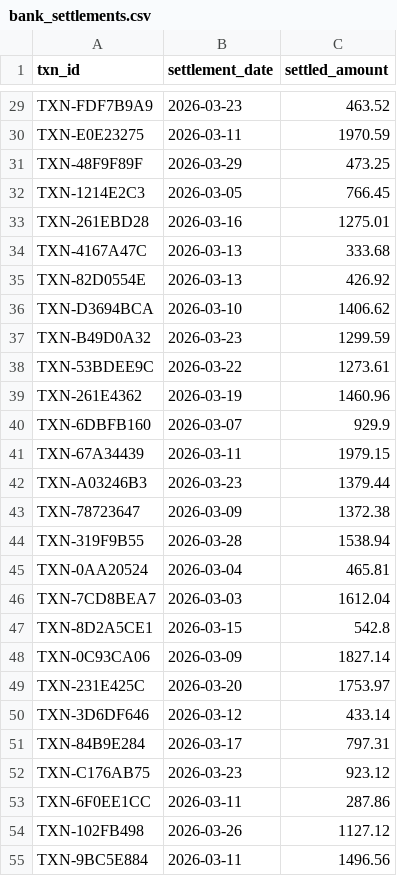
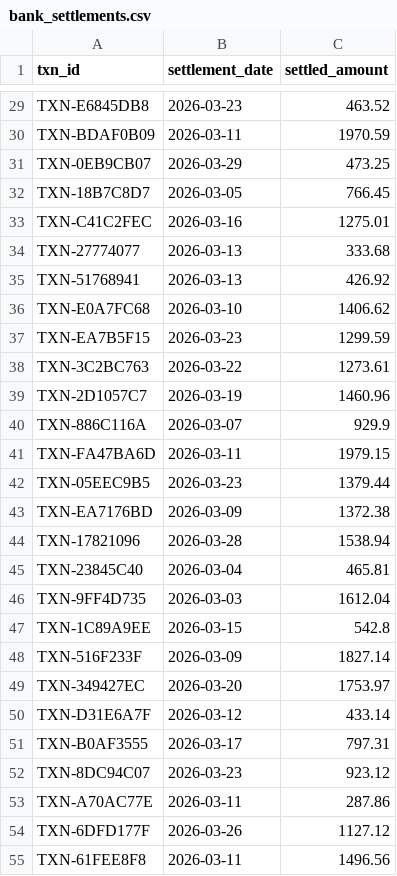
Before and after one commit to kishor-sutar/files, a CSV file: bank_settlements.csv, drawn as a sheet; only a part is shown, gaps mark what is left out; the diff covers the shown part only; the diff names each change by its address in the sheet, - before the commit and + after, or states it on an @@ line.

```diff
--- a/bank_settlements.csv
+++ b/bank_settlements.csv
-A29 (txn_id): TXN-FDF7B9A9
+A29 (txn_id): TXN-E6845DB8
-A30 (txn_id): TXN-E0E23275
+A30 (txn_id): TXN-BDAF0B09
-A31 (txn_id): TXN-48F9F89F
+A31 (txn_id): TXN-0EB9CB07
-A32 (txn_id): TXN-1214E2C3
+A32 (txn_id): TXN-18B7C8D7
-A33 (txn_id): TXN-261EBD28
+A33 (txn_id): TXN-C41C2FEC
-A34 (txn_id): TXN-4167A47C
+A34 (txn_id): TXN-27774077
-A35 (txn_id): TXN-82D0554E
+A35 (txn_id): TXN-51768941
-A36 (txn_id): TXN-D3694BCA
+A36 (txn_id): TXN-E0A7FC68
-A37 (txn_id): TXN-B49D0A32
+A37 (txn_id): TXN-EA7B5F15
-A38 (txn_id): TXN-53BDEE9C
+A38 (txn_id): TXN-3C2BC763
-A39 (txn_id): TXN-261E4362
+A39 (txn_id): TXN-2D1057C7
-A40 (txn_id): TXN-6DBFB160
+A40 (txn_id): TXN-886C116A
-A41 (txn_id): TXN-67A34439
+A41 (txn_id): TXN-FA47BA6D
-A42 (txn_id): TXN-A03246B3
+A42 (txn_id): TXN-05EEC9B5
-A43 (txn_id): TXN-78723647
+A43 (txn_id): TXN-EA7176BD
-A44 (txn_id): TXN-319F9B55
+A44 (txn_id): TXN-17821096
-A45 (txn_id): TXN-0AA20524
+A45 (txn_id): TXN-23845C40
-A46 (txn_id): TXN-7CD8BEA7
+A46 (txn_id): TXN-9FF4D735
-A47 (txn_id): TXN-8D2A5CE1
+A47 (txn_id): TXN-1C89A9EE
-A48 (txn_id): TXN-0C93CA06
+A48 (txn_id): TXN-516F233F
-A49 (txn_id): TXN-231E425C
+A49 (txn_id): TXN-349427EC
-A50 (txn_id): TXN-3D6DF646
+A50 (txn_id): TXN-D31E6A7F
-A51 (txn_id): TXN-84B9E284
+A51 (txn_id): TXN-B0AF3555
-A52 (txn_id): TXN-C176AB75
+A52 (txn_id): TXN-8DC94C07
-A53 (txn_id): TXN-6F0EE1CC
+A53 (txn_id): TXN-A70AC77E
-A54 (txn_id): TXN-102FB498
+A54 (txn_id): TXN-6DFD177F
-A55 (txn_id): TXN-9BC5E884
+A55 (txn_id): TXN-61FEE8F8
```
Also changed, not shown: 59 edited cells elsewhere in this file, exception_report_march2026.csv, platform_transactions.csv, 2 other files.
